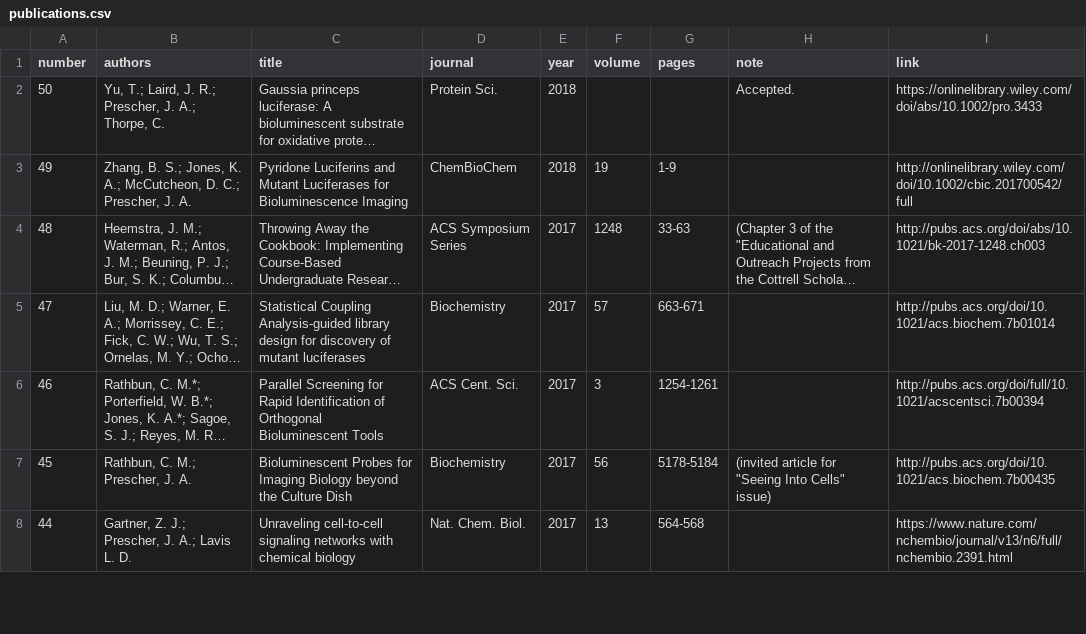
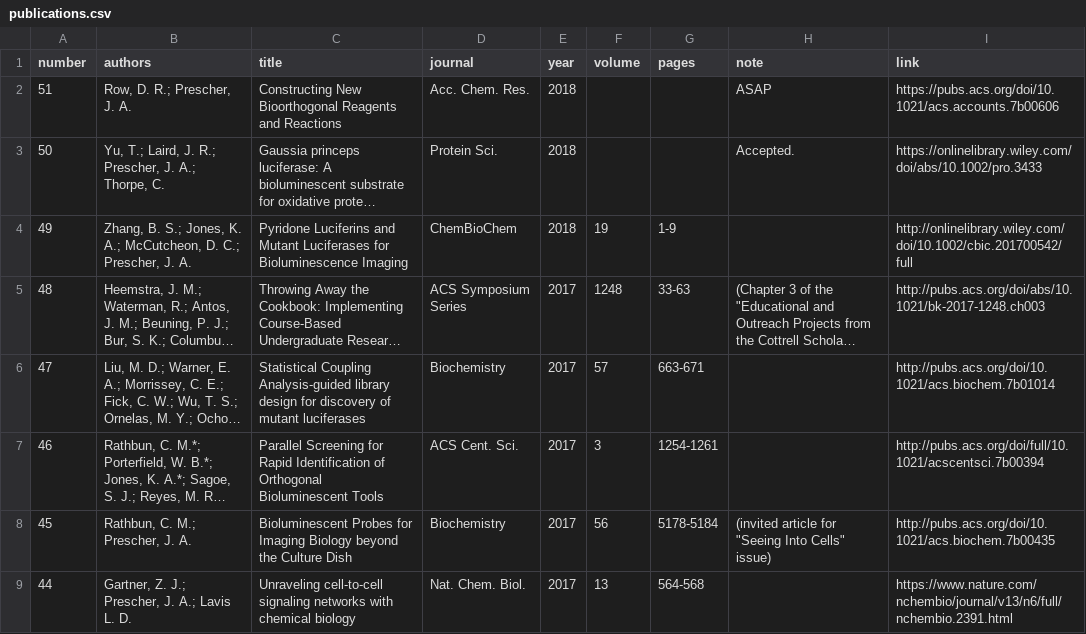
Before and after one commit to c-bun/Prescher-Lab-Site, a CSV file: _data/publications.csv, drawn as a sheet; only a part is shown; long unchanged cells end in …; the diff names each change by its address in the sheet, - before the commit and + after, or states it on an @@ line.

Commit message:
PrescherLabSite_May2018_Update1

```diff
--- a/_data/publications.csv
+++ b/_data/publications.csv
+row 2: 51 | Row, D. R.; Prescher, J. A. | Constructing New Bioorthogonal Reagents and Reactions | Acc. Chem. Res. | 2018 |  |  | ASAP | https://pubs.acs.org/doi/10.1021/acs.accounts.7b00606
```
Also changed, not shown: 2 other files.
